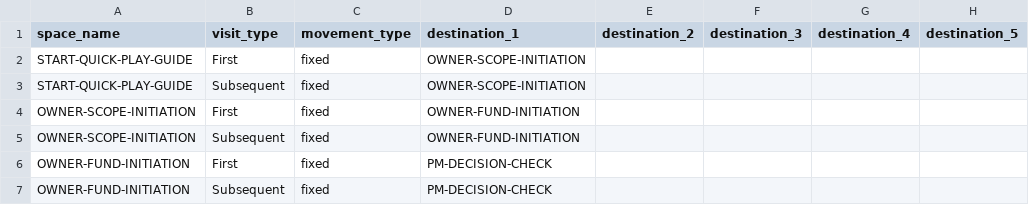
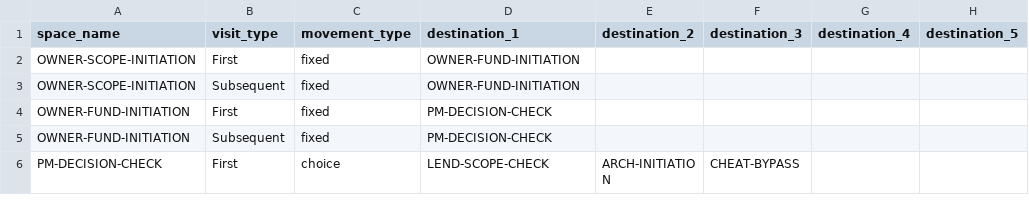
Before and after one commit to tomaszsb/code2026, a CSV file: data/MOVEMENT.csv, drawn as a sheet; only a part is shown; the shorter side is filled out with more unchanged rows.

```diff
--- a/data/MOVEMENT.csv
+++ b/data/MOVEMENT.csv
@@ -1,4 +1,2 @@
 space_name,visit_type,movement_type,destination_1,destination_2,destination_3,destination_4,destination_5
-START-QUICK-PLAY-GUIDE,First,fixed,OWNER-SCOPE-INITIATION,,,,
-START-QUICK-PLAY-GUIDE,Subsequent,fixed,OWNER-SCOPE-INITIATION,,,,
 OWNER-SCOPE-INITIATION,First,fixed,OWNER-FUND-INITIATION,,,,
```
Also changed, not shown: data/GAME_CONFIG.csv, data/SPACE_CONTENT.csv, 35 other files.
